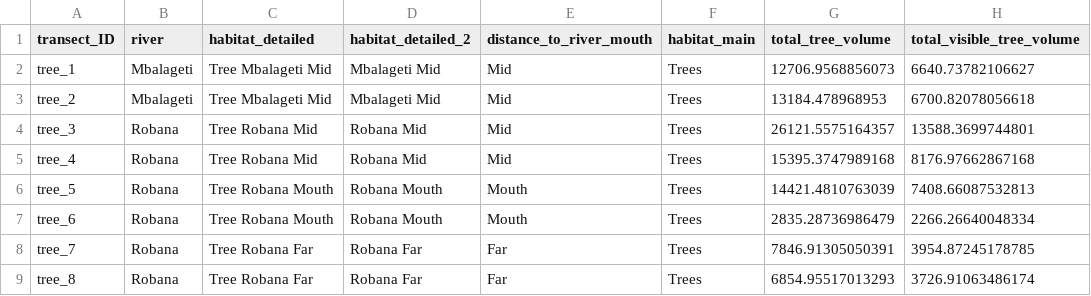
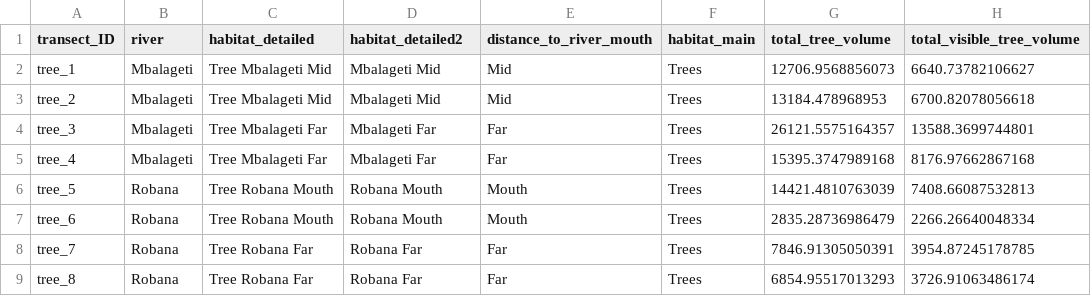
Before and after one commit to Joycevriesema/Joyce_Vriesema_2025, a CSV file: data_trees.csv, drawn as a sheet; only a part is shown; the diff names each change by its address in the sheet, - before the commit and + after, or states it on an @@ line.

Commit message:
runned script for updated transects

```diff
--- a/data_trees.csv
+++ b/data_trees.csv
-D1: habitat_detailed_2
+D1: habitat_detailed2
-B4:B5 (river): Robana
+B4:B5 (river): Mbalageti
-C4:C5 (habitat_detailed): Tree Robana Mid
+C4:C5 (habitat_detailed): Tree Mbalageti Far
-D4:D5 (habitat_detailed2): Robana Mid
+D4:D5 (habitat_detailed2): Mbalageti Far
-E4:E5 (distance_to_river_mouth): Mid
+E4:E5 (distance_to_river_mouth): Far
```
Also changed, not shown: 1 other file.
